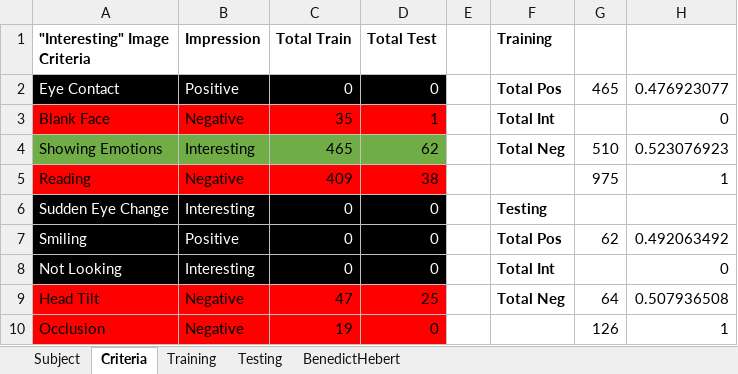
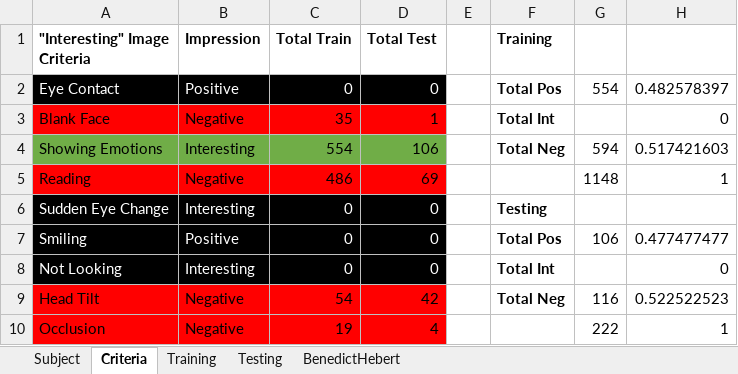
Before and after one commit to vincentdar/SKRIPSI_FINAL, an Excel workbook: pubspeak_label_BARU.xlsx, sheet Criteria, drawn as a sheet; values as stored, in another font and other column widths than the file's, no borders; the diff names each change by its address in the sheet, - before the commit and + after, or states it on an @@ line.

```diff
--- a/pubspeak_label_BARU.xlsx (sheet Criteria)
+++ b/pubspeak_label_BARU.xlsx (sheet Criteria)
-G2: 465
+G2: 554
-H2: 0.476923077
+H2: 0.482578397
-C4 (Total Train): 465
+C4 (Total Train): 554
-D4 (Total Test): 62
+D4 (Total Test): 106
-G4: 510
+G4: 594
-H4: 0.523076923
+H4: 0.517421603
-C5 (Total Train): 409
+C5 (Total Train): 486
-D5 (Total Test): 38
+D5 (Total Test): 69
-G5: 975
+G5: 1148
-G7: 62
+G7: 106
-H7: 0.492063492
+H7: 0.477477477
-C9 (Total Train): 47
+C9 (Total Train): 54
-D9 (Total Test): 25
+D9 (Total Test): 42
-G9: 64
+G9: 116
-H9: 0.507936508
+H9: 0.522522523
-D10 (Total Test): 0
+D10 (Total Test): 4
-G10: 126
+G10: 222
```
Also changed, not shown: sheet Training, sheet Testing, pubspeak_label_15032023.xlsx, 25 other files.
